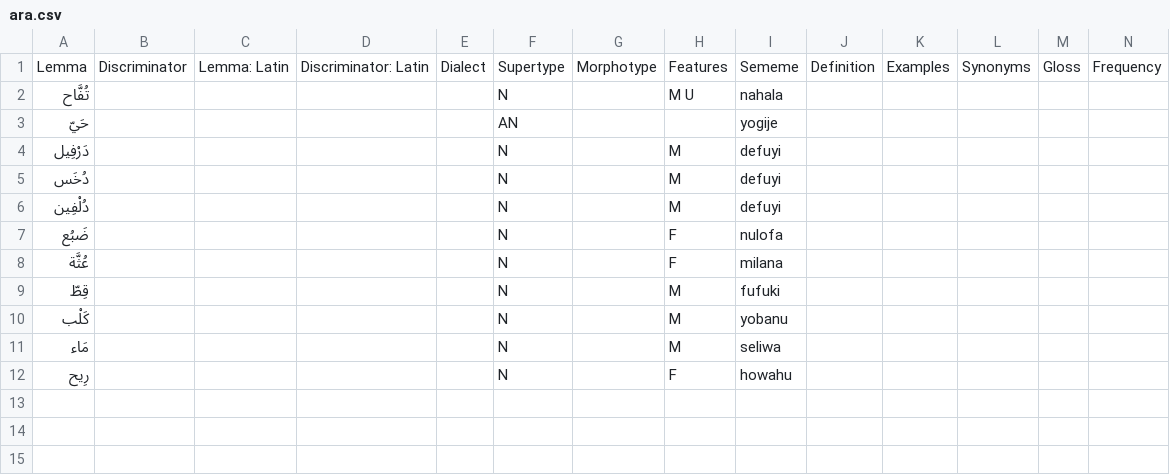
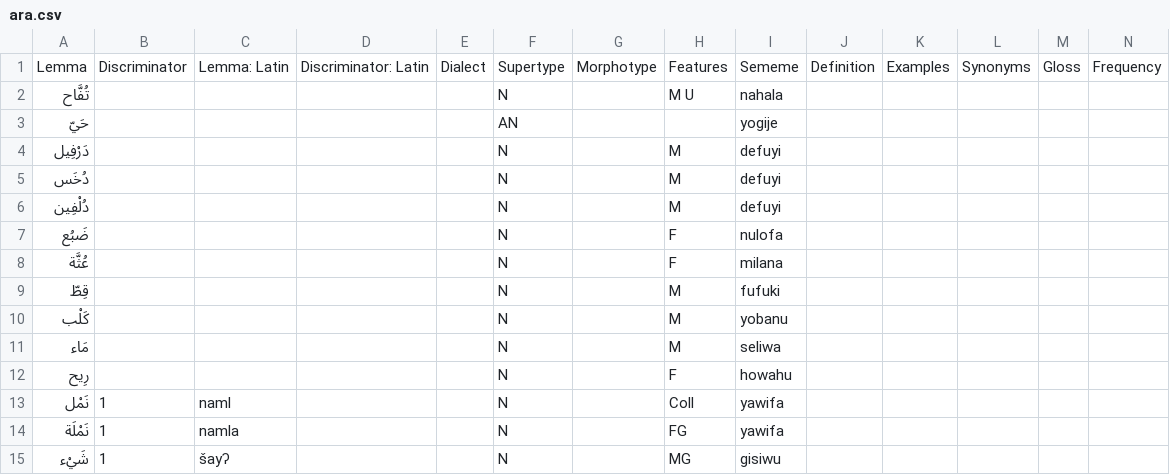
Before and after one commit to Ntsekees/Predilex, a CSV file: natlangs/ara.csv, drawn as a sheet; only a part is shown; rows hold the shown columns only; the diff names each change by its address in the sheet, - before the commit and + after, or states it on an @@ line.

```diff
--- a/natlangs/ara.csv
+++ b/natlangs/ara.csv
+row 13: نَمْل | 1 | naml |  |  | N |  | Coll | yawifa
+row 14: نَمْلَة | 1 | namla |  |  | N |  | FG | yawifa
+row 15: شَيْء | 1 | šayʔ |  |  | N |  | MG | gisiwu
```
Also changed, not shown: natlangs/cmn.csv, natlangs/hin.csv, 1 other file.
